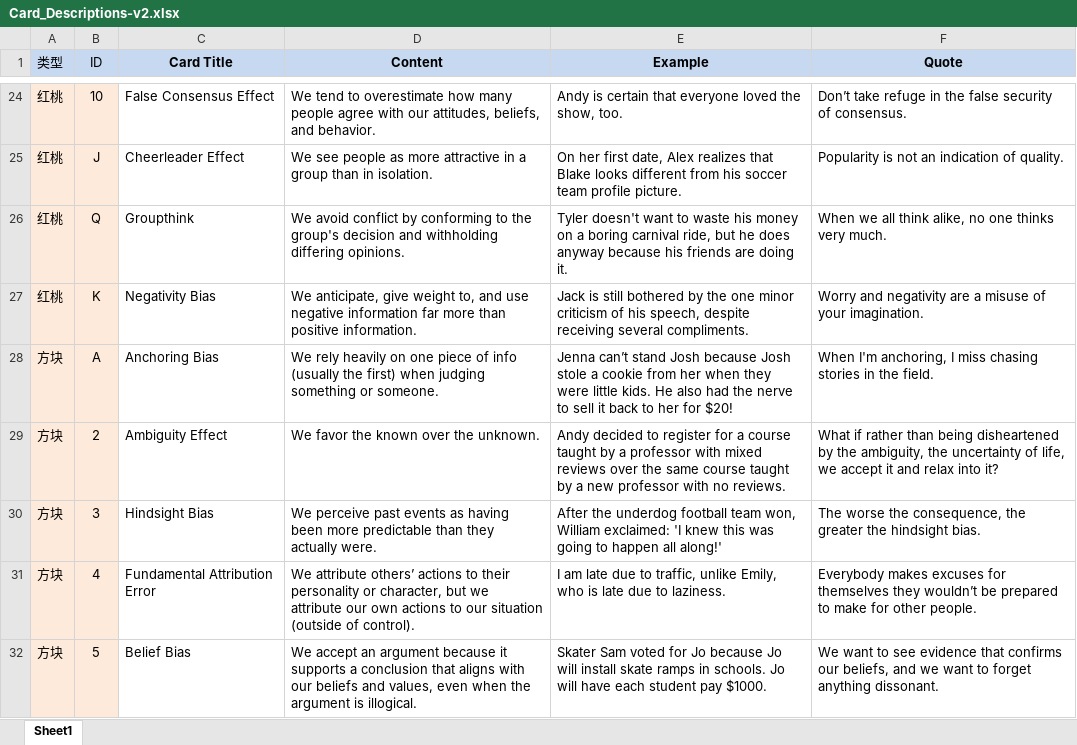
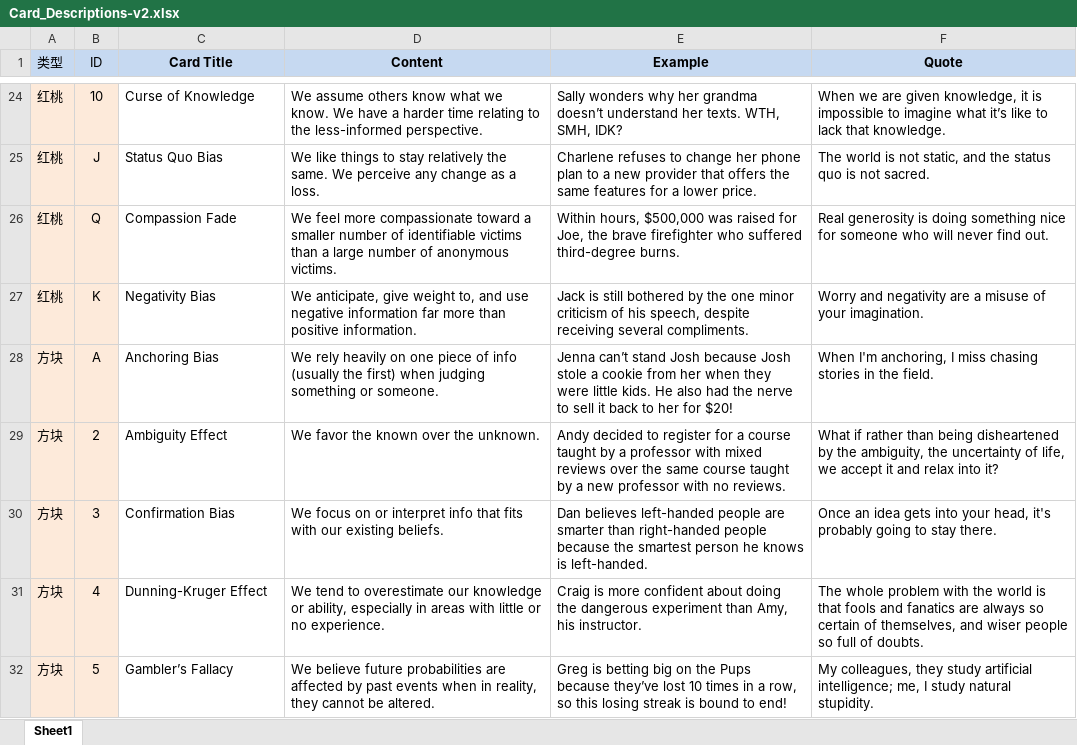
Before and after one commit to zhumingh/small-games-for-kids, an Excel workbook: res/Card_Descriptions-v2.xlsx, sheet Sheet1, drawn as a sheet; only a part is shown, gaps mark what is left out; values as stored, in another font and other column widths than the file's, no borders; the diff covers the shown part only; the diff names each change by its address in the sheet, - before the commit and + after, or states it on an @@ line.

```diff
--- a/res/Card_Descriptions-v2.xlsx (sheet Sheet1)
+++ b/res/Card_Descriptions-v2.xlsx (sheet Sheet1)
-C24 (Card Title): False Consensus Effect
+C24 (Card Title): Curse of Knowledge
-D24 (Content): We tend to overestimate how many people agree with our attitudes, beliefs, and behavior.
+D24 (Content): We assume others know what we know. We have a harder time relating to the less-informed perspective.
-E24 (Example): Andy is certain that everyone loved the show, too.
+E24 (Example): Sally wonders why her grandma doesn’t understand her texts. WTH, SMH, IDK?
-F24 (Quote): Don’t take refuge in the false security of consensus.
+F24 (Quote): When we are given knowledge, it is impossible to imagine what it’s like to lack that knowledge.
-C25 (Card Title): Cheerleader Effect
+C25 (Card Title): Status Quo Bias
-D25 (Content): We see people as more attractive in a group than in isolation.
+D25 (Content): We like things to stay relatively the same. We perceive any change as a loss.
-E25 (Example): On her first date, Alex realizes that Blake looks different from his soccer team profile picture.
+E25 (Example): Charlene refuses to change her phone plan to a new provider that offers the same features for a lower price.
-F25 (Quote): Popularity is not an indication of quality.
+F25 (Quote): The world is not static, and the status quo is not sacred.
-C26 (Card Title): Groupthink
+C26 (Card Title): Compassion Fade
-D26 (Content): We avoid conflict by conforming to the group's decision and withholding differing opinions.
+D26 (Content): We feel more compassionate toward a smaller number of identifiable victims than a large number of anonymous victims.
-E26 (Example): Tyler doesn't want to waste his money on a boring carnival ride, but he does anyway because his friends are doing it.
+E26 (Example): Within hours, $500,000 was raised for Joe, the brave firefighter who suffered third-degree burns.
-F26 (Quote): When we all think alike, no one thinks very much.
+F26 (Quote): Real generosity is doing something nice for someone who will never find out.
-C30 (Card Title): Hindsight Bias
+C30 (Card Title): Confirmation Bias
-D30 (Content): We perceive past events as having been more predictable than they actually were.
+D30 (Content): We focus on or interpret info that fits with our existing beliefs.
-E30 (Example): After the underdog football team won, William exclaimed: 'I knew this was going to happen all along!'
+E30 (Example): Dan believes left-handed people are smarter than right-handed people because the smartest person he knows is left-handed.
-F30 (Quote): The worse the consequence, the greater the hindsight bias.
+F30 (Quote): Once an idea gets into your head, it's probably going to stay there.
-C31 (Card Title): Fundamental Attribution Error
+C31 (Card Title): Dunning-Kruger Effect
-D31 (Content): We attribute others’ actions to their personality or character, but we attribute our own actions to our situation (outside of control).
+D31 (Content): We tend to overestimate our knowledge or ability, especially in areas with little or no experience.
-E31 (Example): I am late due to traffic, unlike Emily, who is late due to laziness.
+E31 (Example): Craig is more confident about doing the dangerous experiment than Amy, his instructor.
-F31 (Quote): Everybody makes excuses for themselves they wouldn’t be prepared to make for other people.
+F31 (Quote): The whole problem with the world is that fools and fanatics are always so certain of themselves, and wiser people so full of doubts.
-C32 (Card Title): Belief Bias
+C32 (Card Title): Gambler’s Fallacy
-D32 (Content): We accept an argument because it supports a conclusion that aligns with our beliefs and values, even when the argument is illogical.
+D32 (Content): We believe future probabilities are affected by past events when in reality, they cannot be altered.
-E32 (Example): Skater Sam voted for Jo because Jo will install skate ramps in schools. Jo will have each student pay $1000.
+E32 (Example): Greg is betting big on the Pups because they’ve lost 10 times in a row, so this losing streak is bound to end!
-F32 (Quote): We want to see evidence that confirms our beliefs, and we want to forget anything dissonant.
+F32 (Quote): My colleagues, they study artificial intelligence; me, I study natural stupidity.
```
Also changed, not shown: 10 added rows, 10 removed rows and 92 edited cells elsewhere in this sheet.
